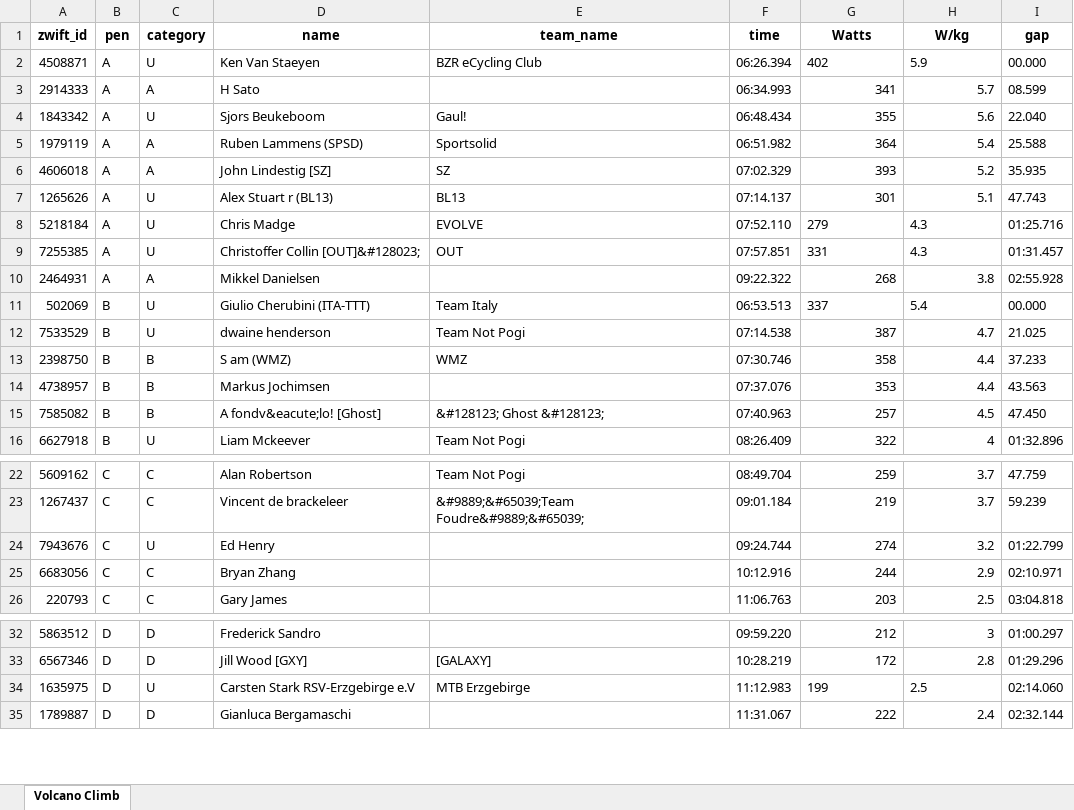
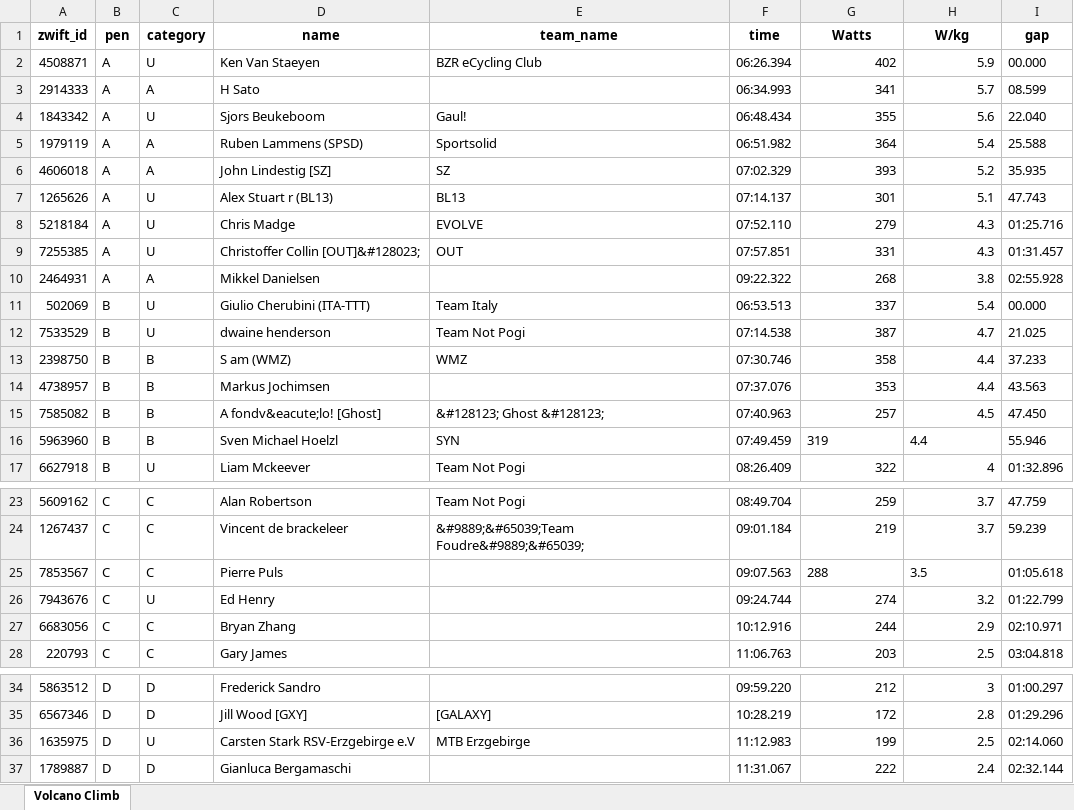
Before and after one commit to gleesonm1/TNP_results, an Excel workbook: PowerTest/PowerTest.xlsx, sheet Volcano Climb, drawn as a sheet; only a part is shown, gaps mark what is left out; values as stored, in another font and other column widths than the file's, no borders; addresses are those after the commit; the diff names each change by its address in the sheet, - before the commit and + after, or states it on an @@ line.

Commit message:
fri aft

```diff
--- a/PowerTest/PowerTest.xlsx (sheet Volcano Climb)
+++ b/PowerTest/PowerTest.xlsx (sheet Volcano Climb)
-G2:H2 alignment: left
+G2:H2 alignment: right
-G8:H9 alignment: left
+G8:H9 alignment: right
-G11:H11 alignment: left
+G11:H11 alignment: right
+row 16: 5963960 | B | B | Sven Michael Hoelzl | SYN | 07:49.459 | 319 | 4.4 | 55.946
+row 25: 7853567 | C | C | Pierre Puls |  | 09:07.563 | 288 | 3.5 | 01:05.618
-G36:H36 alignment: left
+G36:H36 alignment: right
```
